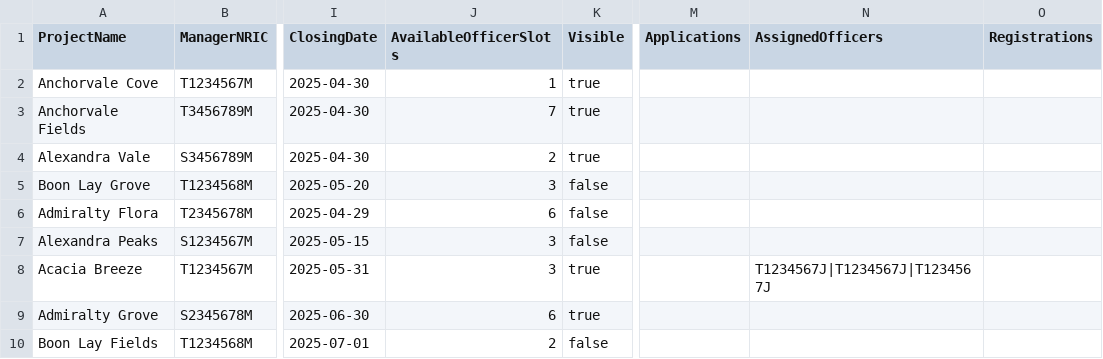
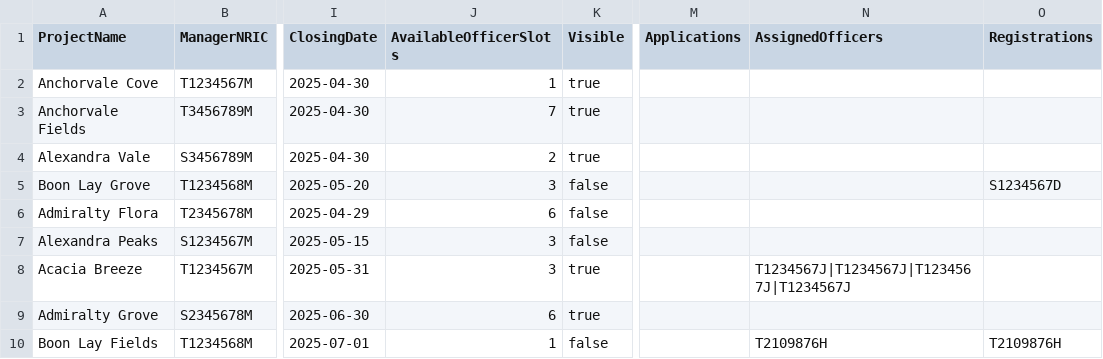
Before and after one commit to Shadowblazer93/SC2002-BTO-Project, a CSV file: src/database/ProjectList.csv, drawn as a sheet; only a part is shown, gaps mark what is left out; the diff names each change by its address in the sheet, - before the commit and + after, or states it on an @@ line.

Commit message:
Registration Test Cases

```diff
--- a/src/database/ProjectList.csv
+++ b/src/database/ProjectList.csv
-O5 (Registrations): (empty)
+O5 (Registrations): S1234567D
-N8 (AssignedOfficers): T1234567J|T1234567J|T1234567J
+N8 (AssignedOfficers): T1234567J|T1234567J|T1234567J|T1234567J
-J10 (AvailableOfficerSlots): 2
+J10 (AvailableOfficerSlots): 1
-N10 (AssignedOfficers): (empty)
+N10 (AssignedOfficers): T2109876H
-O10 (Registrations): (empty)
+O10 (Registrations): T2109876H
```
Also changed, not shown: 1 other file.
